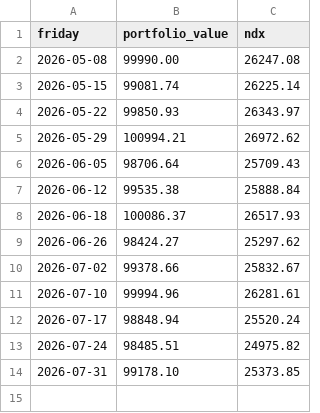
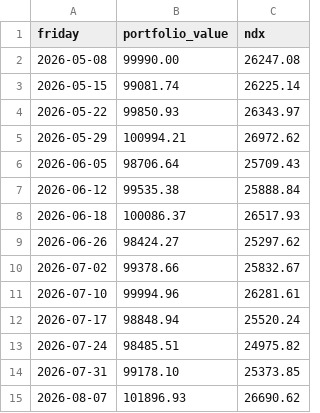
Before and after one commit to dotchev/vibestreet, a CSV file: nav_history.csv, drawn as a sheet; the diff names each change by its address in the sheet, - before the commit and + after, or states it on an @@ line.

```diff
--- a/nav_history.csv
+++ b/nav_history.csv
+row 15: 2026-08-07 | 101896.93 | 26690.62
```
Also changed, not shown: portfolio.csv, 2 other files.
